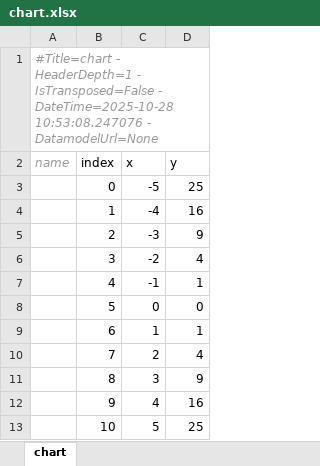
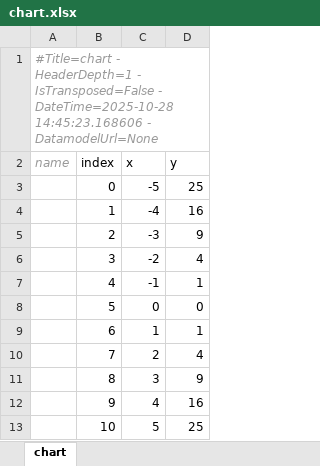
Before and after one commit to maxfordham/xlsxdatagrid, an Excel workbook: xl/chart.xlsx, sheet chart, drawn as a sheet; values as stored, in another font and other column widths than the file's, no borders; charts and pictures and table styles not drawn; the diff names each change by its address in the sheet, - before the commit and + after, or states it on an @@ line.

```diff
--- a/xl/chart.xlsx (sheet chart)
+++ b/xl/chart.xlsx (sheet chart)
-A1 (name): …- DateTime=2025-10-28 10:53:08.247076 - DatamodelUrl=None
+A1 (name): …- DateTime=2025-10-28 14:45:23.168606 - DatamodelUrl=None
```
Also changed, not shown: xl/test-many-sheets.xlsx, xl/test-t.xlsx, 5 other files.
